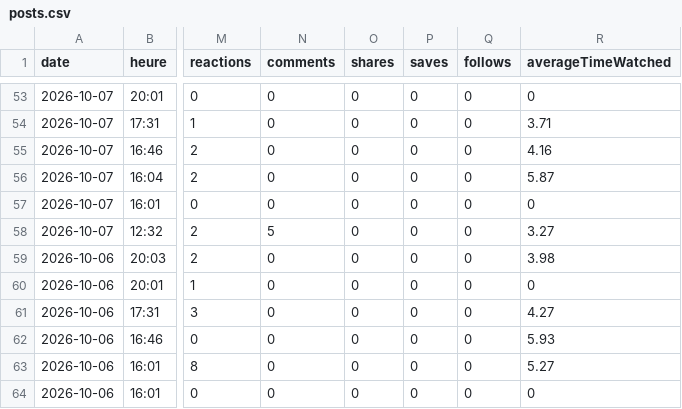
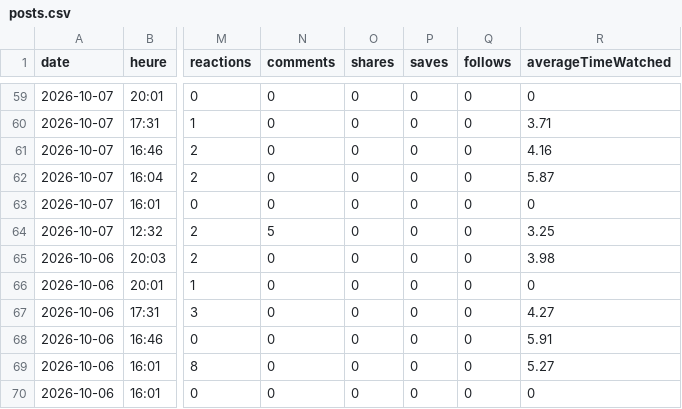
Before and after one commit to optimisetaviepro/capteo-ia-autopost, a CSV file: stats/posts.csv, drawn as a sheet; only a part is shown, gaps mark what is left out; addresses are those after the commit; the diff covers the shown part only; the diff names each change by its address in the sheet, - before the commit and + after, or states it on an @@ line.

```diff
--- a/stats/posts.csv
+++ b/stats/posts.csv
-R64 (averageTimeWatched): 3.27
+R64 (averageTimeWatched): 3.25
-R68 (averageTimeWatched): 5.93
+R68 (averageTimeWatched): 5.91
```
Also changed, not shown: 6 added rows and 88 edited cells elsewhere in this file, 1 other file.
